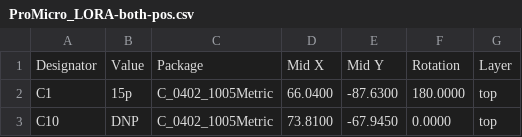
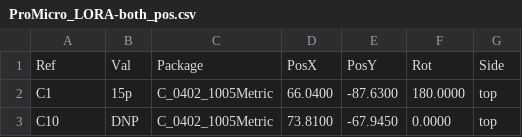
Before and after one commit to nerdyscout/ProMicro, a CSV file: gerbers/ProMicro_LORA-both_pos.csv (was gerbers/ProMicro_LORA-both-pos.csv), drawn as a sheet; only a part is shown; removed rows and columns are numbered as before the commit, all else as after; the diff names each change by its address in the sheet, - before the commit and + after, or states it on an @@ line.

```diff
--- a/gerbers/ProMicro_LORA-both-pos.csv
+++ b/gerbers/ProMicro_LORA-both_pos.csv
-row 1: Designator | Value | Package | Mid X | Mid Y | Rotation | Layer
+row 1: Ref | Val | Package | PosX | PosY | Rot | Side
```
Also changed, not shown: 50 other files.
